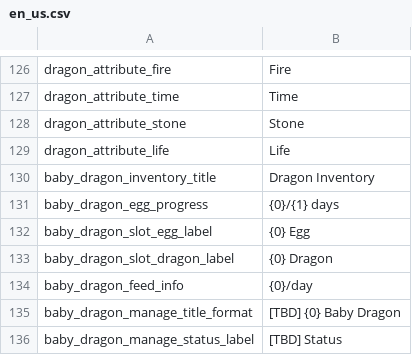
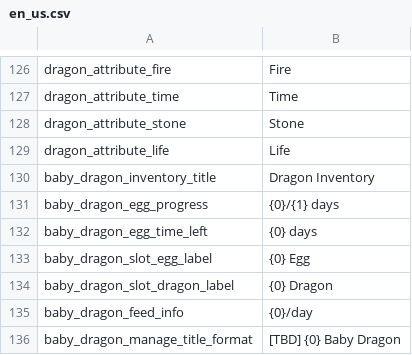
Before and after one commit to JoKangHyeon/TowerAndDragon, a CSV file: Assets/StreamingAssets/Localization/en_us.csv, drawn as a sheet; only a part is shown, gaps mark what is left out; the shorter side is filled out with more unchanged rows; the diff names each change by its address in the sheet, - before the commit and + after, or states it on an @@ line.

Commit message:
새끼용 UI 레이아웃 및 디자인 추가
- 새끼용 패널 UI 레이아웃 및 디자인 추가
- 새끼용 패널 UI 관련 스크립트 추가
- Dragon_window UI 디자인 추가
- 알 스프라이트 추가
- BabyDragonData에 Egg 스프라이트 추가

```diff
--- a/Assets/StreamingAssets/Localization/en_us.csv
+++ b/Assets/StreamingAssets/Localization/en_us.csv
+row 132: baby_dragon_egg_time_left | {0} days
```
Also changed, not shown: Assets/StreamingAssets/Localization/ko_kr.csv, 36 other files.
